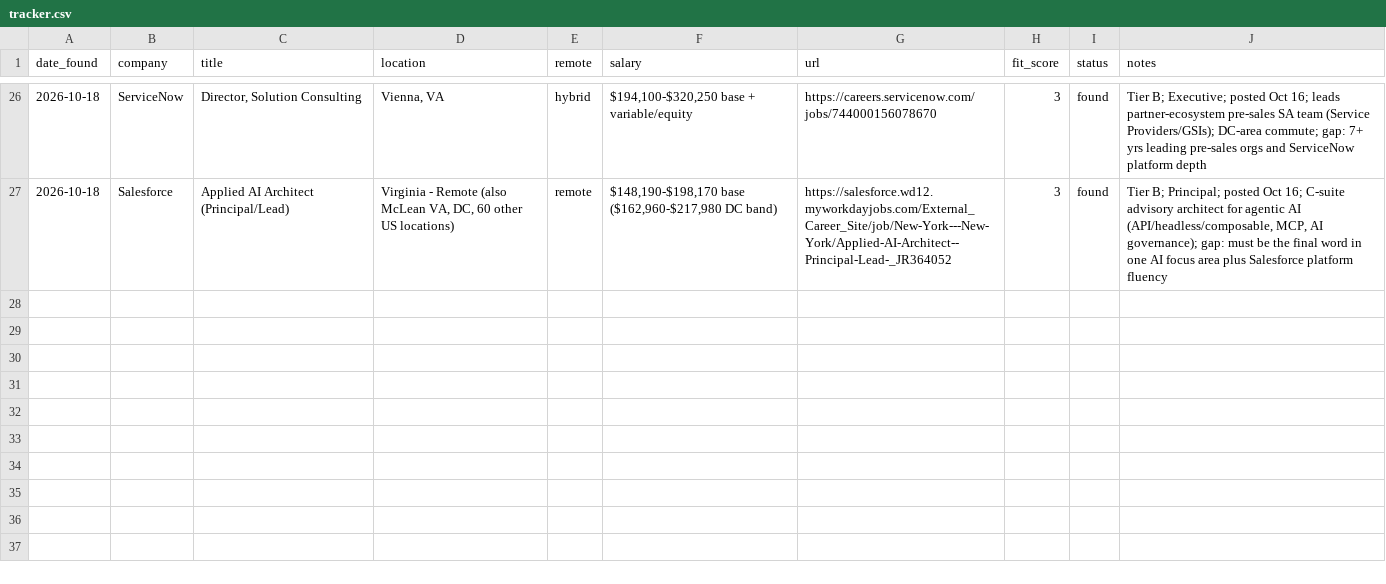
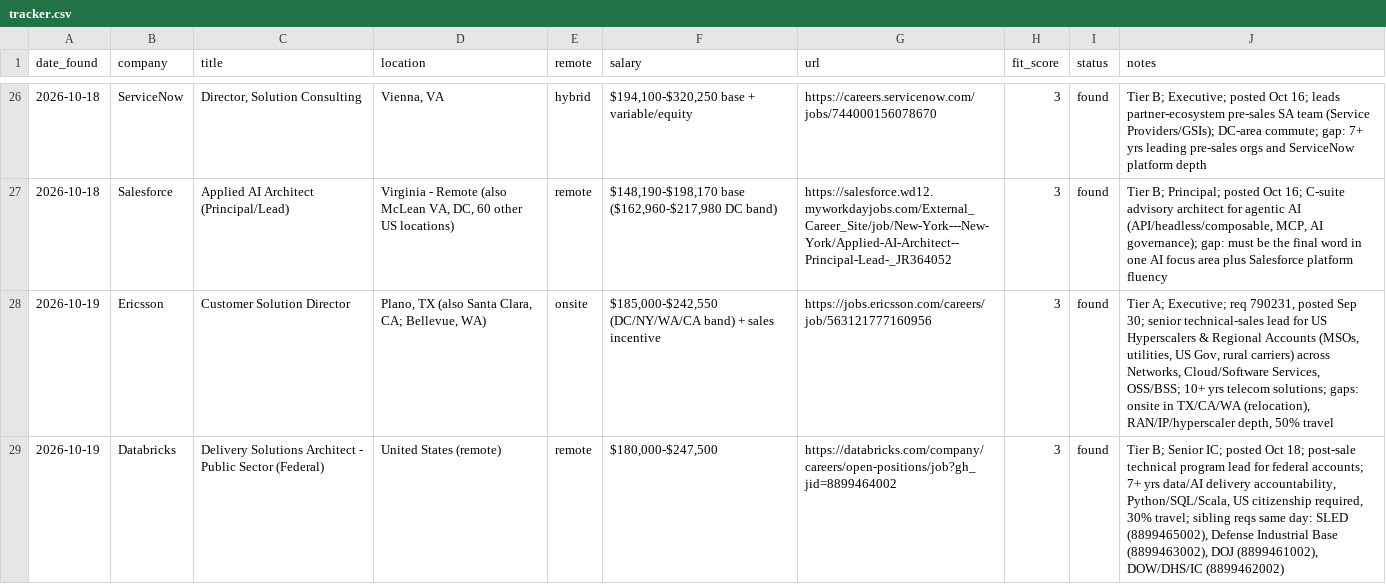
Before and after one commit to gdimasi/job-search, a CSV file: tracker.csv, drawn as a sheet; only a part is shown, gaps mark what is left out; the diff names each change by its address in the sheet, - before the commit and + after, or states it on an @@ line.

```diff
--- a/tracker.csv
+++ b/tracker.csv
+row 28: 2026-10-19 | Ericsson | Customer Solution Director | Plano, TX (also Santa Clara, CA; Bellevue, WA) | onsite | $185,000-$242,550 (DC/NY/WA/CA band) + sales incentive | https://jobs.ericsson.com/careers/job/563121777160956 | 3 | found | Tier A; Executive; req 790231, posted Sep 30; senior technical-sales lead for US Hyperscalers & Regional Accounts (MSOs, utilities, US Gov, rural carriers) across Networks, Cloud/Software Services, OSS/BSS; 10+ yrs telecom solutions; gaps: onsite in TX/CA/WA (relocation), RAN/IP/hyperscaler depth, 50% travel
+row 29: 2026-10-19 | Databricks | Delivery Solutions Architect - Public Sector (Federal) | United States (remote) | remote | $180,000-$247,500 | https://databricks.com/company/careers/open-positions/job?gh_jid=8899464002 | 3 | found | Tier B; Senior IC; posted Oct 18; post-sale technical program lead for federal accounts; 7+ yrs data/AI delivery accountability, Python/SQL/Scala, US citizenship required, 30% travel; sibling reqs same day: SLED (8899465002), Defense Industrial Base (8899463002), DOJ (8899461002), DOW/DHS/IC (8899462002)
```
Also changed, not shown: 1 other file.
